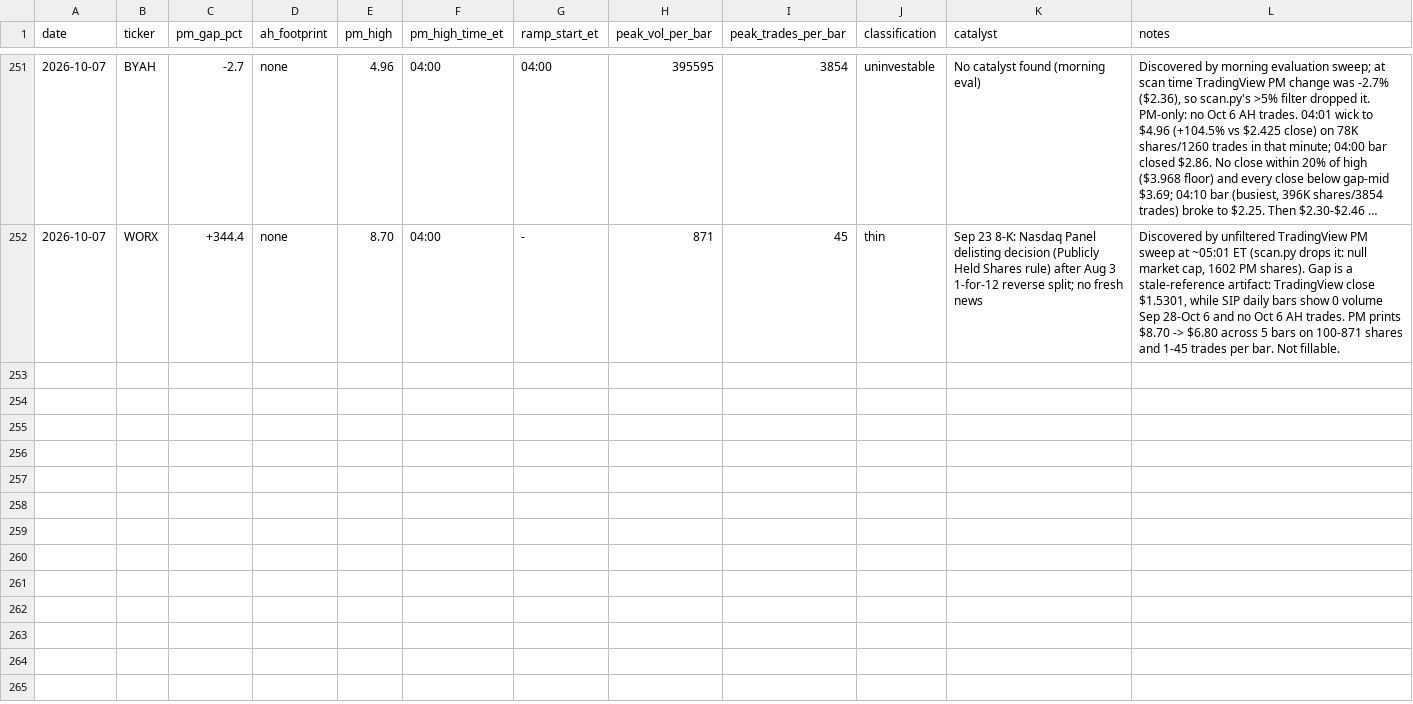
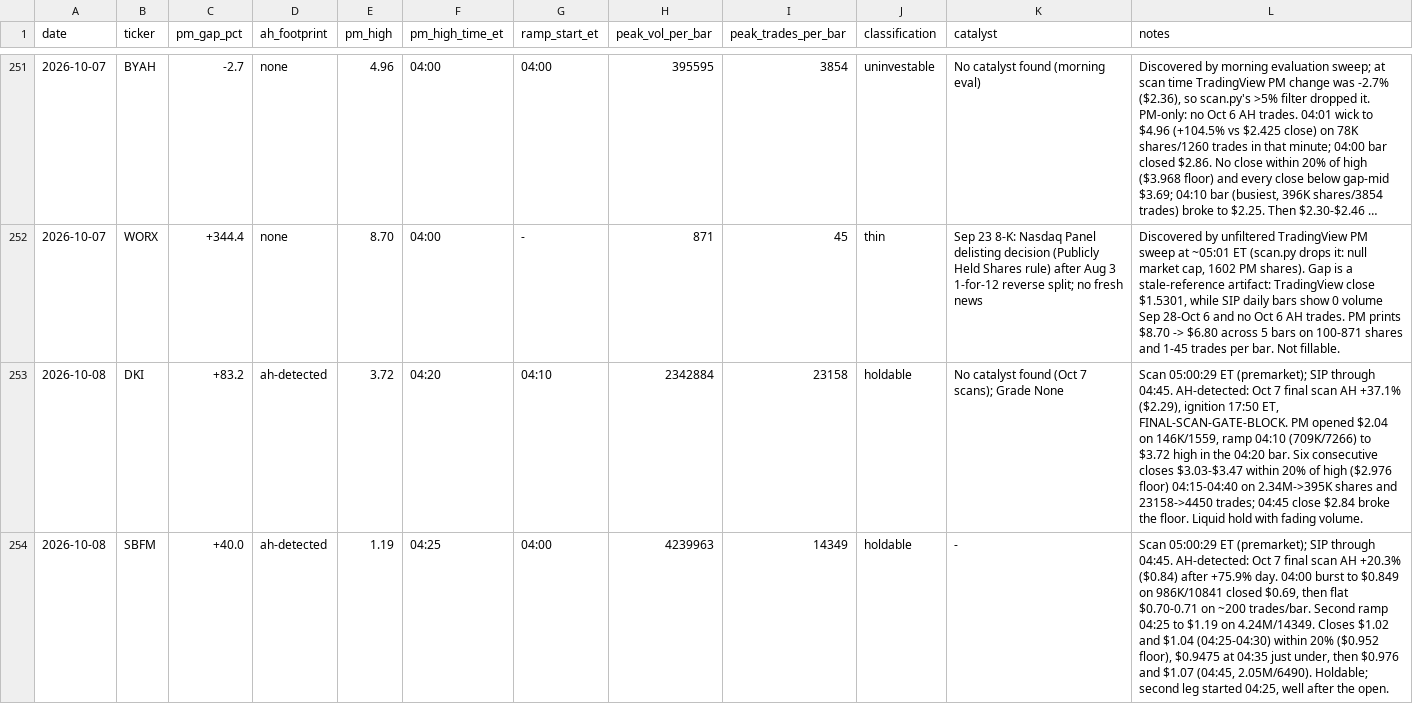
Before and after one commit to juanibiapina/trading, a CSV file: log/pm-open-scan.csv, drawn as a sheet; only a part is shown, gaps mark what is left out; long unchanged cells end in …; the diff covers the shown part only; the diff names each change by its address in the sheet, - before the commit and + after, or states it on an @@ line.

Commit message:
pm-open scan 2026-10-08: 5 gappers logged

```diff
--- a/log/pm-open-scan.csv
+++ b/log/pm-open-scan.csv
+row 253: 2026-10-08 | DKI | +83.2 | ah-detected | 3.72 | 04:20 | 04:10 | 2342884 | 23158 | holdable | No catalyst found (Oct 7 scans); Grade None | Scan 05:00:29 ET (premarket); SIP through 04:45. AH-detected: Oct 7 final scan AH +37.1% ($2.29), ignition 17:50 ET, FINAL-SCAN-GATE-BLOCK. PM opened $2.04 on 146K/1559, ramp 04:10 (709K/7266) to $3.72 high in the 04:20 bar. Six consecutive closes $3.03-$3.47 within 20% of high ($2.976 floor) 04:15-04:40 on 2.34M->395K shares and 23158->4450 trades; 04:45 close $2.84 broke the floor. Liquid hold with fading volume.
+row 254: 2026-10-08 | SBFM | +40.0 | ah-detected | 1.19 | 04:25 | 04:00 | 4239963 | 14349 | holdable | - | Scan 05:00:29 ET (premarket); SIP through 04:45. AH-detected: Oct 7 final scan AH +20.3% ($0.84) after +75.9% day. 04:00 burst to $0.849 on 986K/10841 closed $0.69, then flat $0.70-0.71 on ~200 trades/bar. Second ramp 04:25 to $1.19 on 4.24M/14349. Closes $1.02 and $1.04 (04:25-04:30) within 20% ($0.952 floor), $0.9475 at 04:35 just under, then $0.976 and $1.07 (04:45, 2.05M/6490). Holdable; second leg started 04:25, well after the open.
```
Also changed, not shown: 3 added rows elsewhere in this file.
